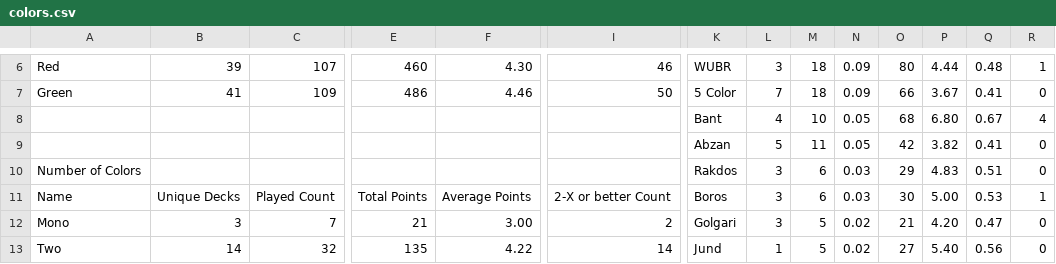
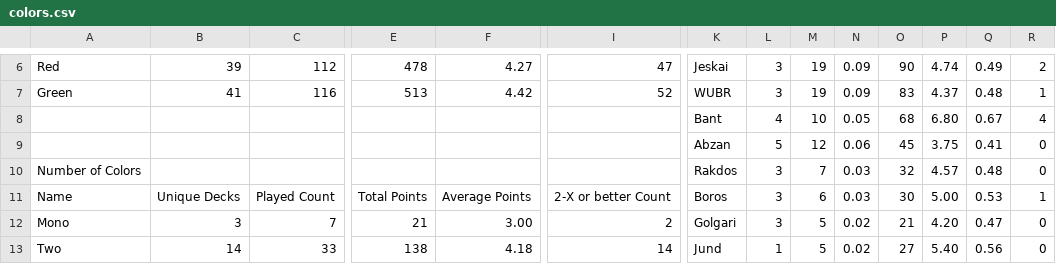
Before and after one commit to kvnchen/canlander, a CSV file: csv/2025/colors.csv, drawn as a sheet; only a part is shown, gaps mark what is left out; the diff covers the shown part only; the diff names each change by its address in the sheet, - before the commit and + after, or states it on an @@ line.

```diff
--- a/csv/2025/colors.csv
+++ b/csv/2025/colors.csv
-C6: 107
+C6: 112
-E6: 460
+E6: 478
-F6: 4.30
+F6: 4.27
-I6: 46
+I6: 47
-K6: WUBR
+K6: Jeskai
-M6:M7: 18
+M6:M7: 19
-O6: 80
+O6: 90
-P6: 4.44
+P6: 4.74
-Q6: 0.48
+Q6: 0.49
-R6: 1
+R6: 2
-C7: 109
+C7: 116
-E7: 486
+E7: 513
-F7: 4.46
+F7: 4.42
-I7: 50
+I7: 52
-K7: 5 Color
+K7: WUBR
-L7: 7
+L7: 3
-O7: 66
+O7: 83
-P7: 3.67
+P7: 4.37
-Q7: 0.41
+Q7: 0.48
-R7: 0
+R7: 1
-M9: 11
+M9: 12
-N9: 0.05
+N9: 0.06
-O9: 42
+O9: 45
-P9: 3.82
+P9: 3.75
-M10: 6
+M10: 7
-O10: 29
+O10: 32
-P10: 4.83
+P10: 4.57
-Q10: 0.51
+Q10: 0.48
-C13: 32
+C13: 33
-E13: 135
+E13: 138
-F13: 4.22
+F13: 4.18
```
Also changed, not shown: 1 added row, 1 removed row and 47 edited cells elsewhere in this file, csv/2025/archetypes.csv, csv/2025/events.csv, 7 other files.
